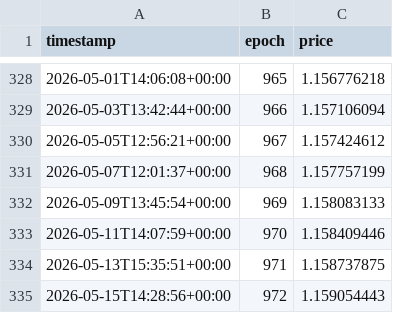
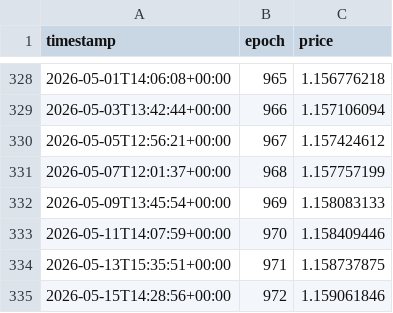
Before and after one commit to oligarchatelier/sol-stake-pool-apy, a CSV file: db/xSOL.csv, drawn as a sheet; only a part is shown, gaps mark what is left out.

Commit message:
automated price update

```diff
--- a/db/xSOL.csv
+++ b/db/xSOL.csv
@@ -334,2 +334,2 @@ timestamp,epoch,price
 2026-05-13T15:35:51+00:00,971,1.158737875
-2026-05-15T14:28:56+00:00,972,1.159054443
+2026-05-15T14:28:56+00:00,972,1.159061846
```
Also changed, not shown: 1 other file.
